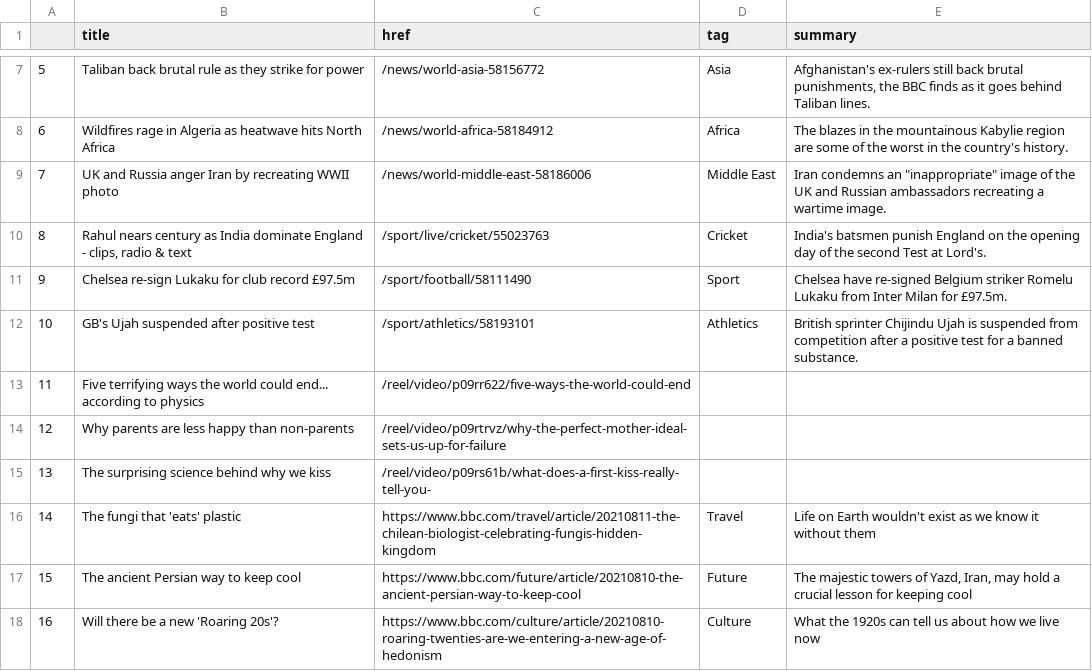
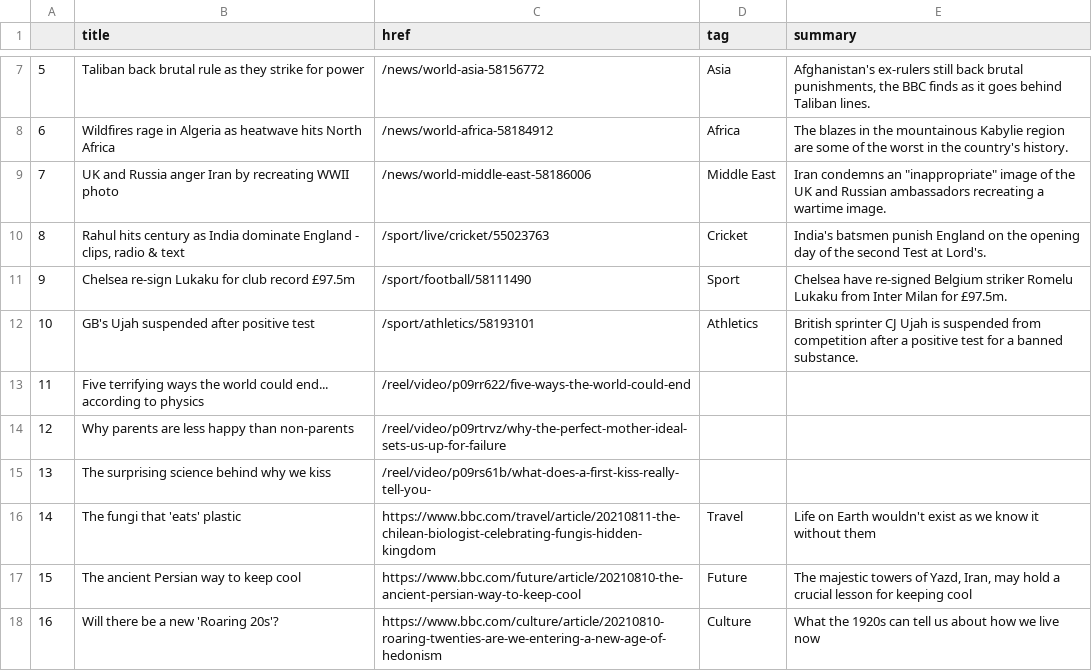
Before and after one commit to anth3lia/automatic-scraper, a CSV file: bbc-headlines.csv, drawn as a sheet; only a part is shown, gaps mark what is left out.

```diff
--- a/bbc-headlines.csv
+++ b/bbc-headlines.csv
@@ -9,5 +9,5 @@
 7,UK and Russia anger Iran by recreating WWII photo,/news/world-middle-east-58186006,Middle East,"Iran condemns an ""inappropriate"" image of the UK and Russian ambassadors recreating a wartime image."
-8,"Rahul nears century as India dominate England - clips, radio & text",/sport/live/cricket/55023763,Cricket,India's batsmen punish England on the opening day of the second Test at Lord's.
+8,"Rahul hits century as India dominate England - clips, radio & text",/sport/live/cricket/55023763,Cricket,India's batsmen punish England on the opening day of the second Test at Lord's.
 9,Chelsea re-sign Lukaku for club record £97.5m,/sport/football/58111490,Sport,Chelsea have re-signed Belgium striker Romelu Lukaku from Inter Milan for £97.5m.
-10,GB's Ujah suspended after positive test,/sport/athletics/58193101,Athletics,British sprinter Chijindu Ujah is suspended from competition after a positive test for a banned substance.
+10,GB's Ujah suspended after positive test,/sport/athletics/58193101,Athletics,British sprinter CJ Ujah is suspended from competition after a positive test for a banned substance.
 11,Five terrifying ways the world could end... according to physics,/reel/video/p09rr622/five-ways-the-world-could-end,,
```
